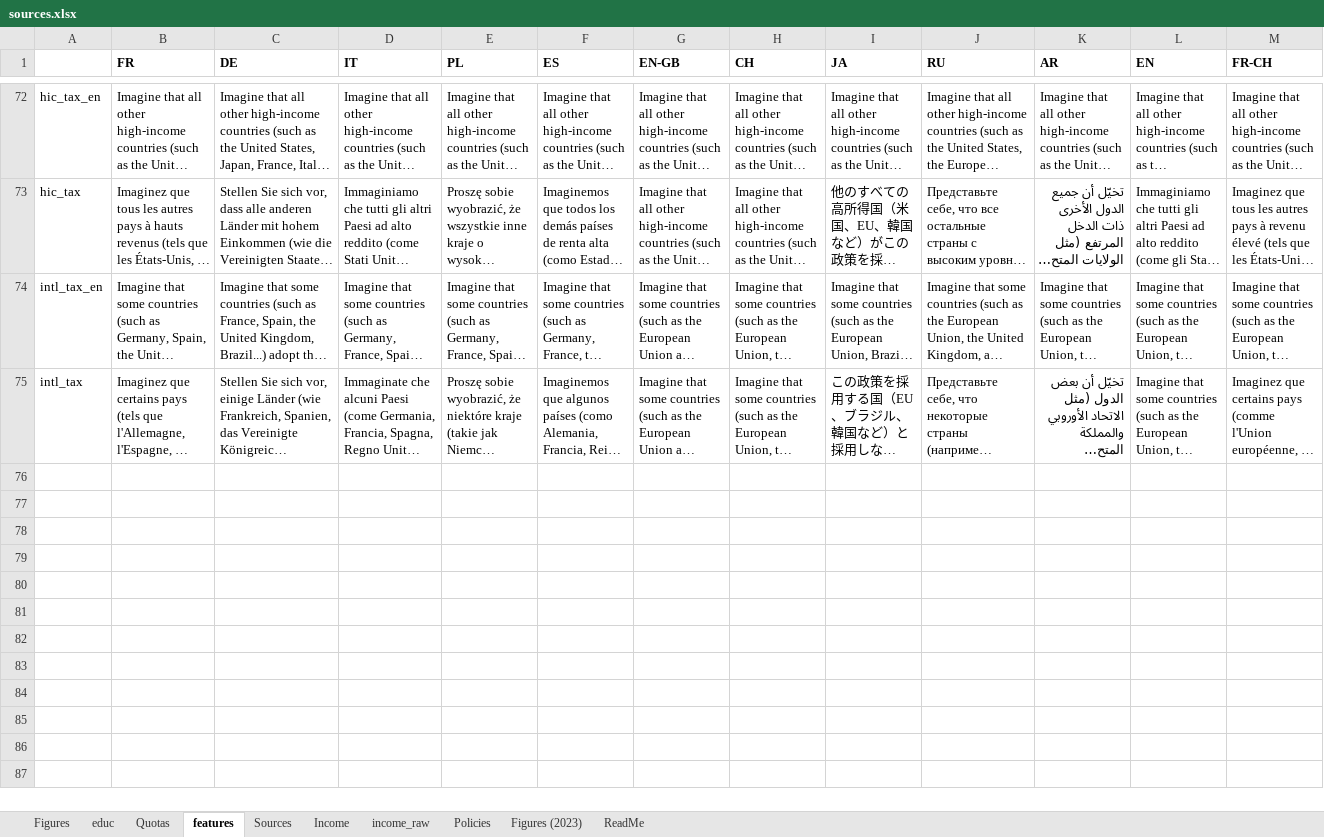
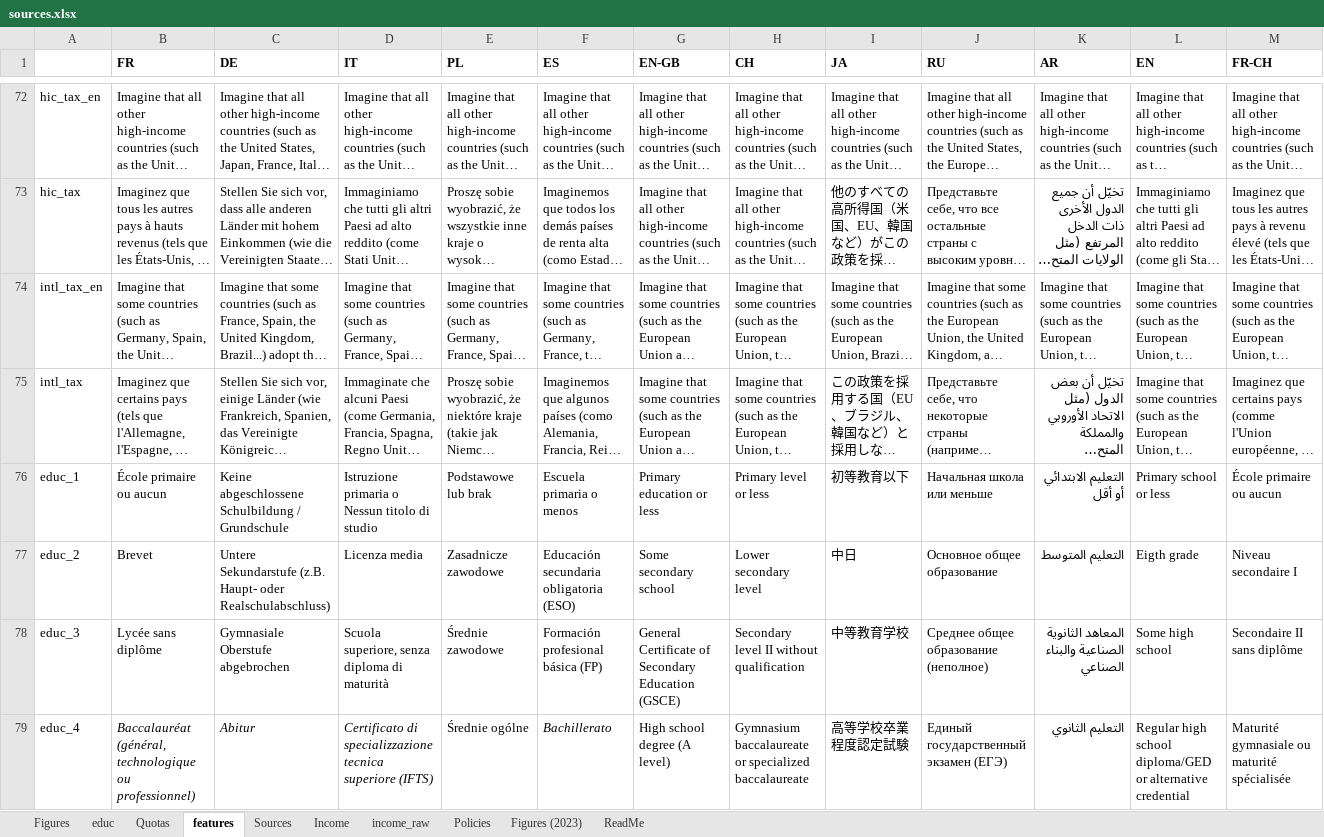
Before and after one commit to bixiou/robustness_global_redistr, an Excel workbook: questionnaire/sources.xlsx, sheet features, drawn as a sheet; only a part is shown, gaps mark what is left out; long unchanged cells end in …; values as stored, in another font and other column widths than the file's, no borders; rows hold the shown columns only; the diff covers the shown part only; the diff names each change by its address in the sheet, - before the commit and + after, or states it on an @@ line.

```diff
--- a/questionnaire/sources.xlsx (sheet features)
+++ b/questionnaire/sources.xlsx (sheet features)
+row 76: educ_1 | École primaire ou aucun | Keine abgeschlossene Schulbildung / Grundschule | Istruzione primaria o Nessun titolo di studio | Podstawowe lub brak | Escuela primaria o menos | Primary education or less | Primary level or less | 初等教育以下 | Начальная школа или меньше | التعليم الابتدائي أو أقل | Primary school or less | École primaire ou aucun
+row 77: educ_2 | Brevet | Untere Sekundarstufe (z.B. Haupt- oder Realschulabschluss) | Licenza media | Zasadnicze zawodowe | Educación secundaria obligatoria (ESO) | Some secondary school | Lower secondary level | 中日 | Oсновное общее образование | التعليم المتوسط | Eigth grade | Niveau secondaire I
+row 78: educ_3 | Lycée sans diplôme | Gymnasiale Oberstufe abgebrochen | Scuola superiore, senza diploma di maturità | Średnie zawodowe | Formación profesional básica (FP) | General Certificate of Secondary Education (GSCE) | Secondary level II without qualification | 中等教育学校 | Среднее общее образование (неполное) | المعاهد الثانوية الصناعية والبناء الصناعي | Some high school | Secondaire II sans diplôme
+row 79: educ_4 | Baccalauréat (général, technologique ou professionnel) | Abitur | Certificato di specializzazione tecnica superiore (IFTS) | Średnie ogólne | Bachillerato | High school degree (A level) | Gymnasium baccalaureate or specialized baccalaureate | 高等学校卒業程度認定試験 | Единый государственный экзамен (ЕГЭ) | التعليم الثانوي | Regular high school diploma/GED or alternative credential | Maturité gymnasiale ou maturité spécialisée
```
Also changed, not shown: 4 added rows and 1 edited cell elsewhere in this sheet, sheet educ, sheet Figures, 2 other files.
